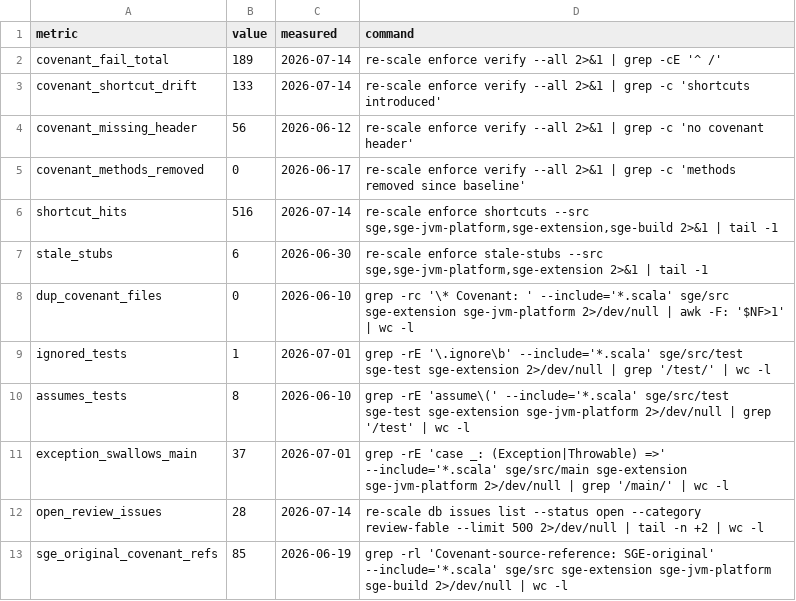
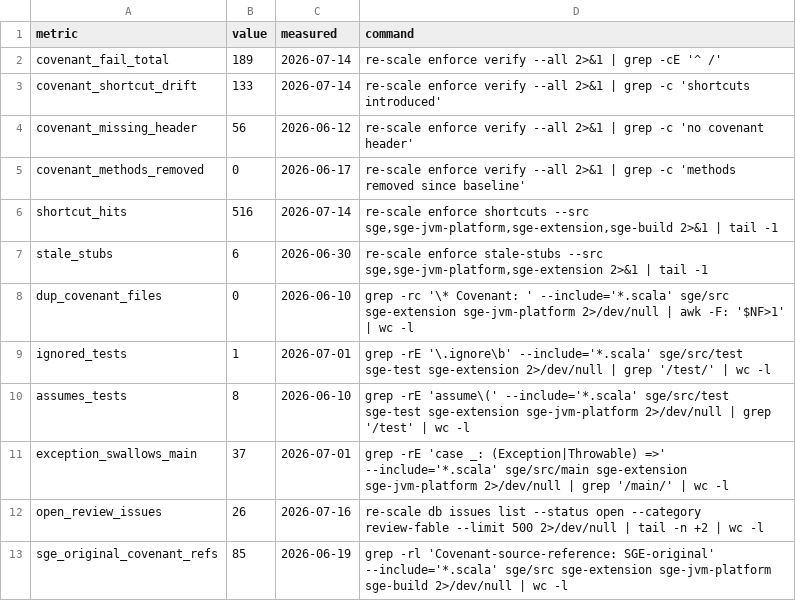
Before and after one commit to kubuszok/sge, a TSV file: .rescale/data/remediation-baseline.tsv, drawn as a sheet.

```diff
--- a/.rescale/data/remediation-baseline.tsv
+++ b/.rescale/data/remediation-baseline.tsv
@@ -11,3 +11,3 @@ assumes_tests	8	2026-06-10	grep -rE 'assume\(' --include='*.scala' sge/src/test
 exception_swallows_main	37	2026-07-01	grep -rE 'case _: (Exception|Throwable) =>' --include='*.scala' sge/src/main sge-extension sge-jvm-platform 2>/dev/null | grep '/main/' | wc -l
-open_review_issues	28	2026-07-14	re-scale db issues list --status open --category review-fable --limit 500 2>/dev/null | tail -n +2 | wc -l
+open_review_issues	26	2026-07-16	re-scale db issues list --status open --category review-fable --limit 500 2>/dev/null | tail -n +2 | wc -l
 sge_original_covenant_refs	85	2026-06-19	grep -rl 'Covenant-source-reference: SGE-original' --include='*.scala' sge/src sge-extension sge-jvm-platform sge-build 2>/dev/null | wc -l
```
Also changed, not shown: 4 other files.
